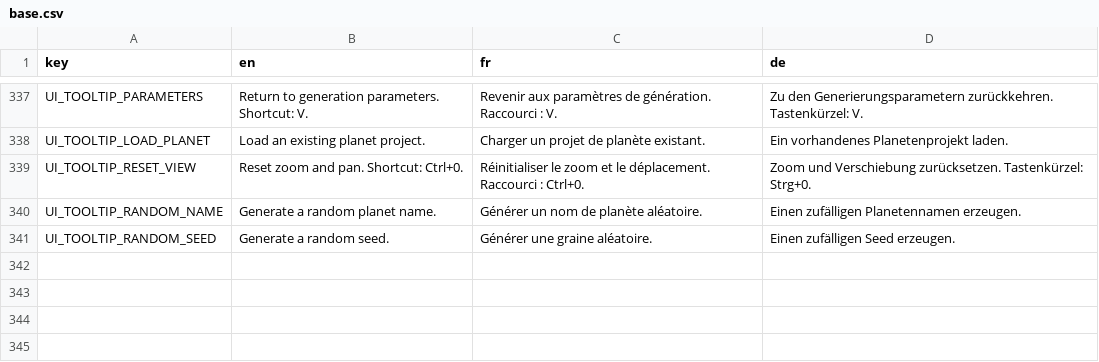
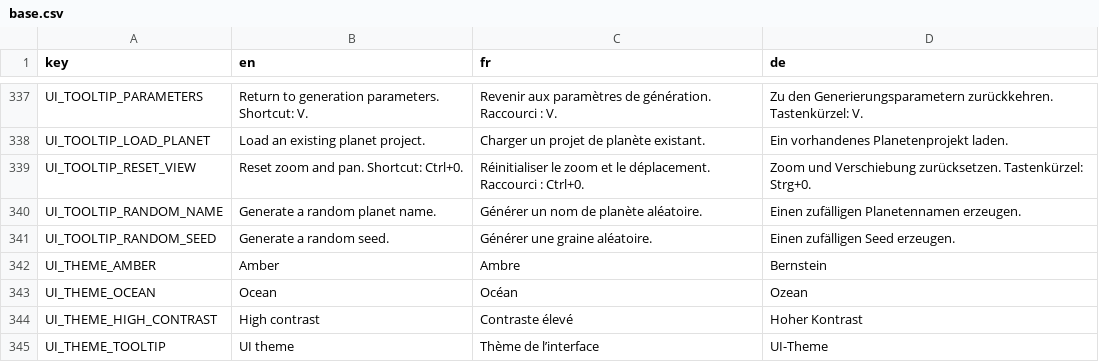
Before and after one commit to Jujedie/PlanetGenerator, a CSV file: data/translations/base.csv, drawn as a sheet; only a part is shown, gaps mark what is left out; the diff names each change by its address in the sheet, - before the commit and + after, or states it on an @@ line.

Commit message:
feat: Ajouter des traductions pour les thèmes UI et améliorer la gestion des traductions

```diff
--- a/data/translations/base.csv
+++ b/data/translations/base.csv
+row 342: UI_THEME_AMBER | Amber | Ambre | Bernstein
+row 343: UI_THEME_OCEAN | Ocean | Océan | Ozean
+row 344: UI_THEME_HIGH_CONTRAST | High contrast | Contraste élevé | Hoher Kontrast
+row 345: UI_THEME_TOOLTIP | UI theme | Thème de l’interface | UI-Theme
```
Also changed, not shown: 8 other files.
